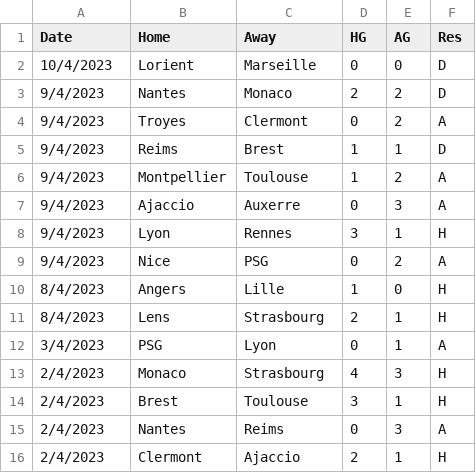
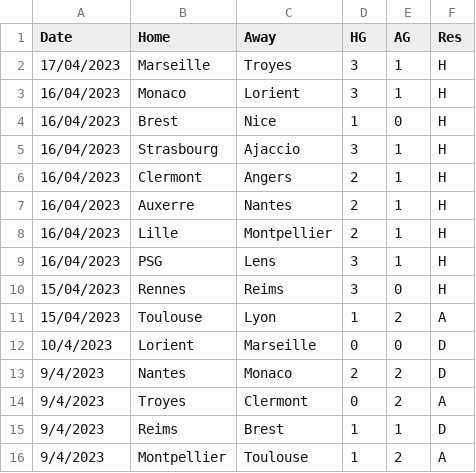
Before and after one commit to houch520/Football_prediction, a CSV file: Source/F1R.csv, drawn as a sheet; only a part is shown; the shorter side is filled out with more unchanged rows; the diff names each change by its address in the sheet, - before the commit and + after, or states it on an @@ line.

```diff
--- a/Source/F1R.csv
+++ b/Source/F1R.csv
+row 2: 17/04/2023 | Marseille | Troyes | 3 | 1 | H
+row 3: 16/04/2023 | Monaco | Lorient | 3 | 1 | H
+row 4: 16/04/2023 | Brest | Nice | 1 | 0 | H
+row 5: 16/04/2023 | Strasbourg | Ajaccio | 3 | 1 | H
+row 6: 16/04/2023 | Clermont | Angers | 2 | 1 | H
+row 7: 16/04/2023 | Auxerre | Nantes | 2 | 1 | H
+row 8: 16/04/2023 | Lille | Montpellier | 2 | 1 | H
+row 9: 16/04/2023 | PSG | Lens | 3 | 1 | H
+row 10: 15/04/2023 | Rennes | Reims | 3 | 0 | H
+row 11: 15/04/2023 | Toulouse | Lyon | 1 | 2 | A
```
Also changed, not shown: Source/E1.csv, Source/J2.csv, 38 other files.
